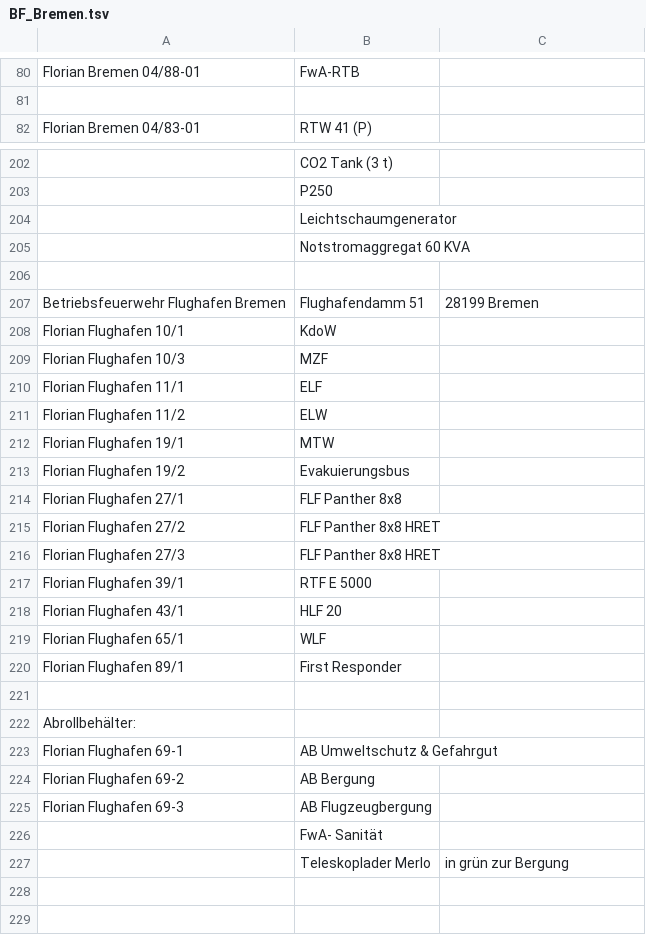
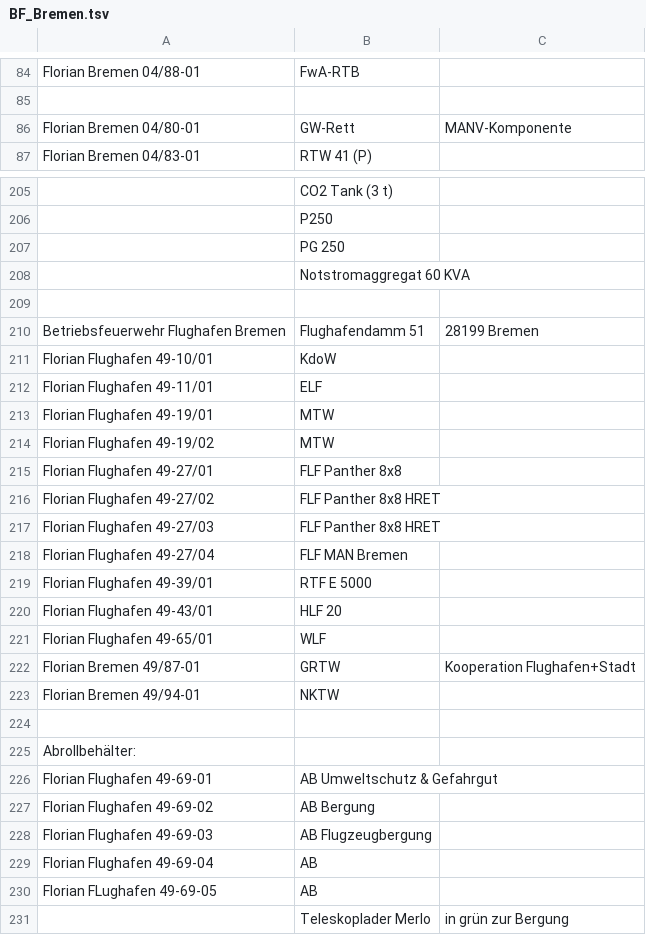
Before and after one commit to mnai/LSS-Fahrzeuglisten, a TSV file: Bremen/BF_Bremen.tsv, drawn as a sheet; only a part is shown, gaps mark what is left out; removed rows and columns are numbered as before the commit, all else as after; the diff covers the shown part only; the diff names each change by its address in the sheet, - before the commit and + after, or states it on an @@ line.

```diff
--- a/Bremen/BF_Bremen.tsv
+++ b/Bremen/BF_Bremen.tsv
+row 86: Florian Bremen 04/80-01 | GW-Rett | MANV-Komponente
-B207: Leichtschaumgenerator
+B207: PG 250
-A211: Florian Flughafen 10/1
+A211: Florian Flughafen 49-10/01
-row 209: Florian Flughafen 10/3 | MZF
-A212: Florian Flughafen 11/1
+A212: Florian Flughafen 49-11/01
-row 211: Florian Flughafen 11/2 | ELW
-A213: Florian Flughafen 19/1
+A213: Florian Flughafen 49-19/01
-row 213: Florian Flughafen 19/2 | Evakuierungsbus
+row 214: Florian Flughafen 49-19/02 | MTW
-A215: Florian Flughafen 27/1
+A215: Florian Flughafen 49-27/01
-A216: Florian Flughafen 27/2
+A216: Florian Flughafen 49-27/02
-A217: Florian Flughafen 27/3
+A217: Florian Flughafen 49-27/03
+row 218: Florian Flughafen 49-27/04 | FLF MAN Bremen
-A219: Florian Flughafen 39/1
+A219: Florian Flughafen 49-39/01
-A220: Florian Flughafen 43/1
+A220: Florian Flughafen 49-43/01
-A221: Florian Flughafen 65/1
+A221: Florian Flughafen 49-65/01
-row 220: Florian Flughafen 89/1 | First Responder
+row 222: Florian Bremen 49/87-01 | GRTW | Kooperation Flughafen+Stadt
+row 223: Florian Bremen 49/94-01 | NKTW
-A226: Florian Flughafen 69-1
+A226: Florian Flughafen 49-69-01
-A227: Florian Flughafen 69-2
+A227: Florian Flughafen 49-69-02
-A228: Florian Flughafen 69-3
+A228: Florian Flughafen 49-69-03
-row 226:  | FwA- Sanität
+row 229: Florian Flughafen 49-69-04 | AB
+row 230: Florian FLughafen 49-69-05 | AB
```
Also changed, not shown: 11 added rows, 9 removed rows and 14 edited cells elsewhere in this file, Bremen/BF+FF_Bremerhaven.tsv, Bremen/RD+SEG+WR_Bremen.tsv, 1 other file.
